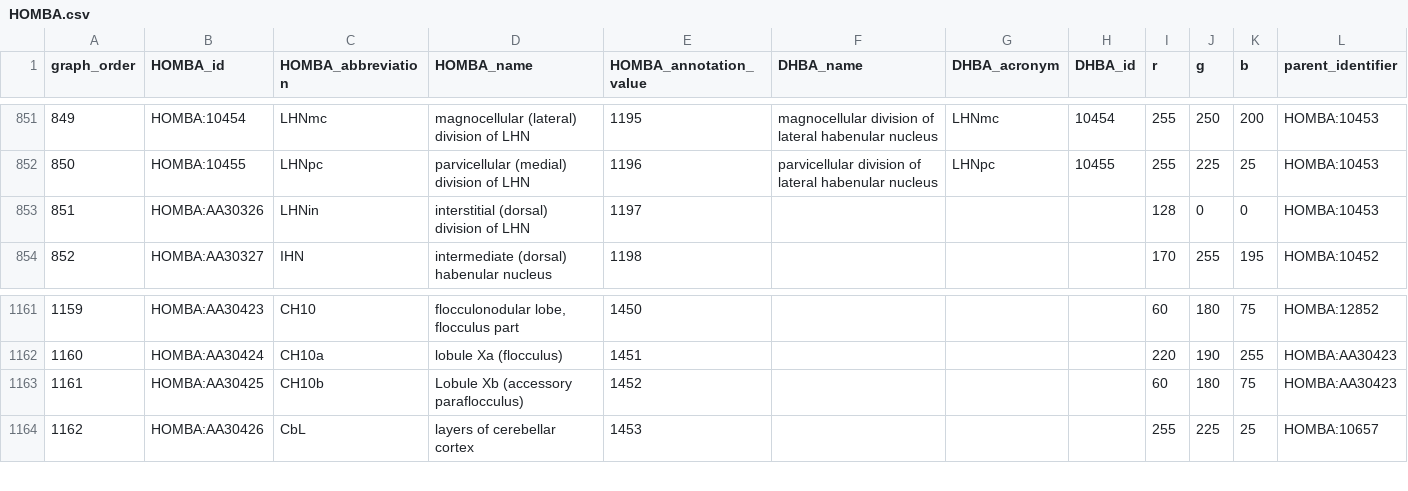
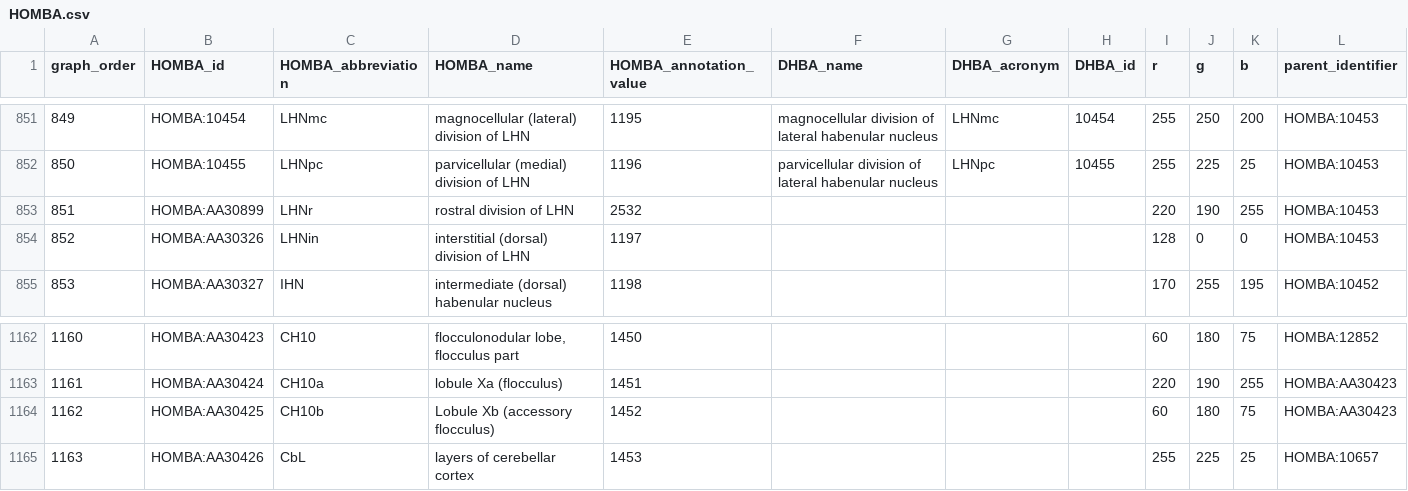
Before and after one commit to AllenInstitute/CCF-MAP, a CSV file: _static/HOMBA.csv, drawn as a sheet; only a part is shown, gaps mark what is left out; addresses are those after the commit; the diff names each change by its address in the sheet, - before the commit and + after, or states it on an @@ line.

Commit message:
Updated HOMBA to v1.1.2, which adds LHNr and edits CH10b name to accessory flocculus

```diff
--- a/_static/HOMBA.csv
+++ b/_static/HOMBA.csv
+row 853: 851 | HOMBA:AA30899 | LHNr | rostral division of LHN | 2532 |  |  |  | 220 | 190 | 255 | HOMBA:10453
@@ column A (graph_order) renumbered from row 854 down @@
-D1164 (HOMBA_name): Lobule Xb (accessory paraflocculus)
+D1164 (HOMBA_name): Lobule Xb (accessory flocculus)
```
Also changed, not shown: 2 other files.
